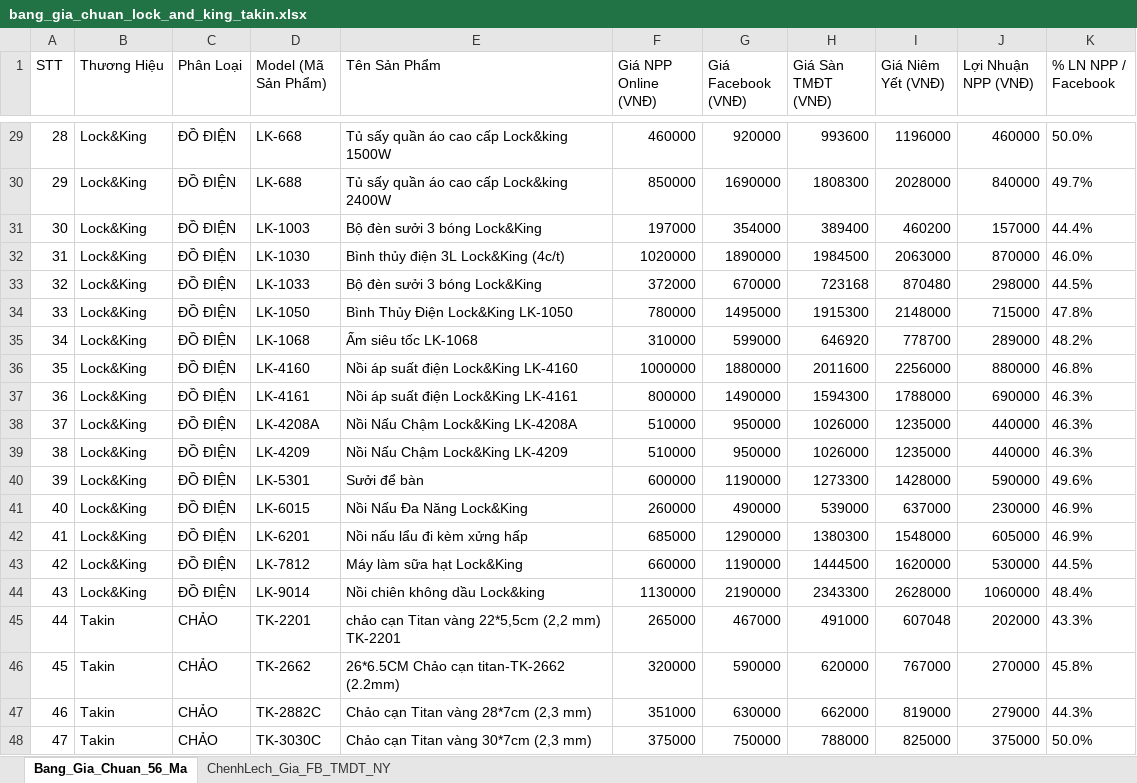
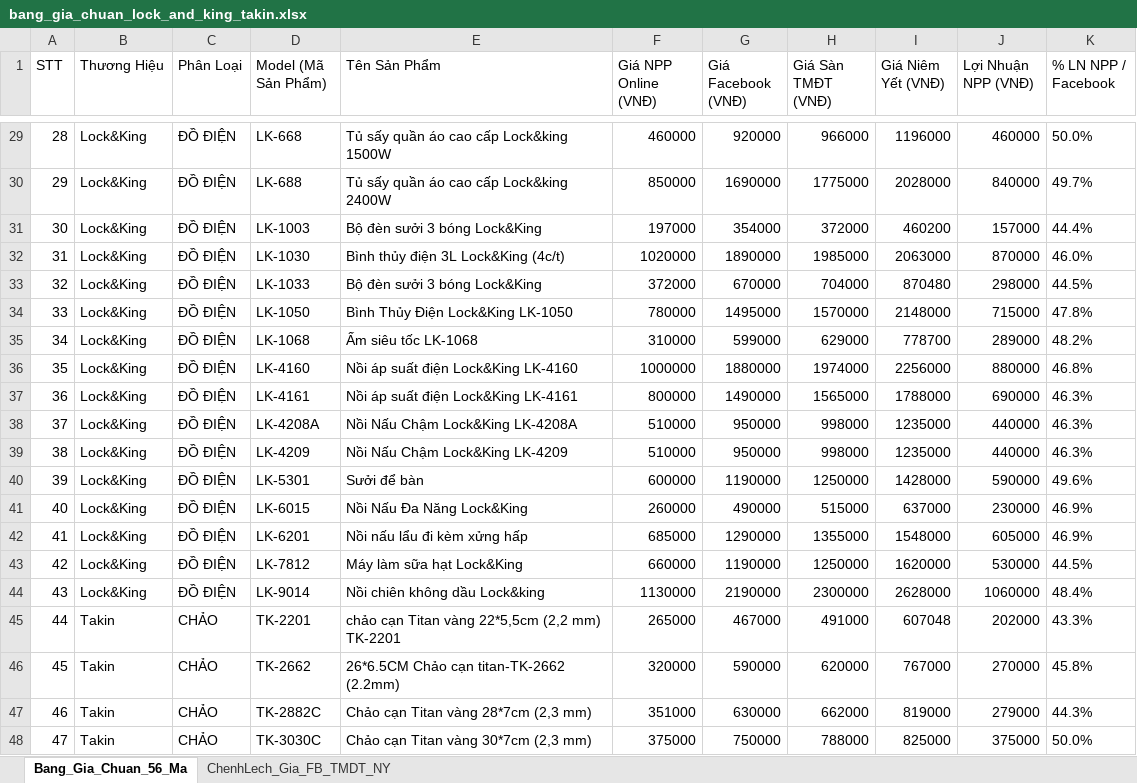
Before and after one commit to Tonytuyenle/baogiavugia, an Excel workbook: bang_gia_chuan_lock_and_king_takin.xlsx, sheet Bang_Gia_Chuan_56_Ma, drawn as a sheet; only a part is shown, gaps mark what is left out; values as stored, in another font and other column widths than the file's, no borders; the diff covers the shown part only; the diff names each change by its address in the sheet, - before the commit and + after, or states it on an @@ line.

```diff
--- a/bang_gia_chuan_lock_and_king_takin.xlsx (sheet Bang_Gia_Chuan_56_Ma)
+++ b/bang_gia_chuan_lock_and_king_takin.xlsx (sheet Bang_Gia_Chuan_56_Ma)
-H29 (Giá Sàn TMĐT (VNĐ)): 993600
+H29 (Giá Sàn TMĐT (VNĐ)): 966000
-H30 (Giá Sàn TMĐT (VNĐ)): 1808300
+H30 (Giá Sàn TMĐT (VNĐ)): 1775000
-H31 (Giá Sàn TMĐT (VNĐ)): 389400
+H31 (Giá Sàn TMĐT (VNĐ)): 372000
-H32 (Giá Sàn TMĐT (VNĐ)): 1984500
+H32 (Giá Sàn TMĐT (VNĐ)): 1985000
-H33 (Giá Sàn TMĐT (VNĐ)): 723168
+H33 (Giá Sàn TMĐT (VNĐ)): 704000
-H34 (Giá Sàn TMĐT (VNĐ)): 1915300
+H34 (Giá Sàn TMĐT (VNĐ)): 1570000
-H35 (Giá Sàn TMĐT (VNĐ)): 646920
+H35 (Giá Sàn TMĐT (VNĐ)): 629000
-H36 (Giá Sàn TMĐT (VNĐ)): 2011600
+H36 (Giá Sàn TMĐT (VNĐ)): 1974000
-H37 (Giá Sàn TMĐT (VNĐ)): 1594300
+H37 (Giá Sàn TMĐT (VNĐ)): 1565000
-H38:H39 (Giá Sàn TMĐT (VNĐ)): 1026000
+H38:H39 (Giá Sàn TMĐT (VNĐ)): 998000
-H40 (Giá Sàn TMĐT (VNĐ)): 1273300
+H40 (Giá Sàn TMĐT (VNĐ)): 1250000
-H41 (Giá Sàn TMĐT (VNĐ)): 539000
+H41 (Giá Sàn TMĐT (VNĐ)): 515000
-H42 (Giá Sàn TMĐT (VNĐ)): 1380300
+H42 (Giá Sàn TMĐT (VNĐ)): 1355000
-H43 (Giá Sàn TMĐT (VNĐ)): 1444500
+H43 (Giá Sàn TMĐT (VNĐ)): 1250000
-H44 (Giá Sàn TMĐT (VNĐ)): 2343300
+H44 (Giá Sàn TMĐT (VNĐ)): 2300000
```
Also changed, not shown: 26 edited cells elsewhere in this sheet, sheet ChenhLech_Gia_FB_TMDT_NY, 5 other files.
